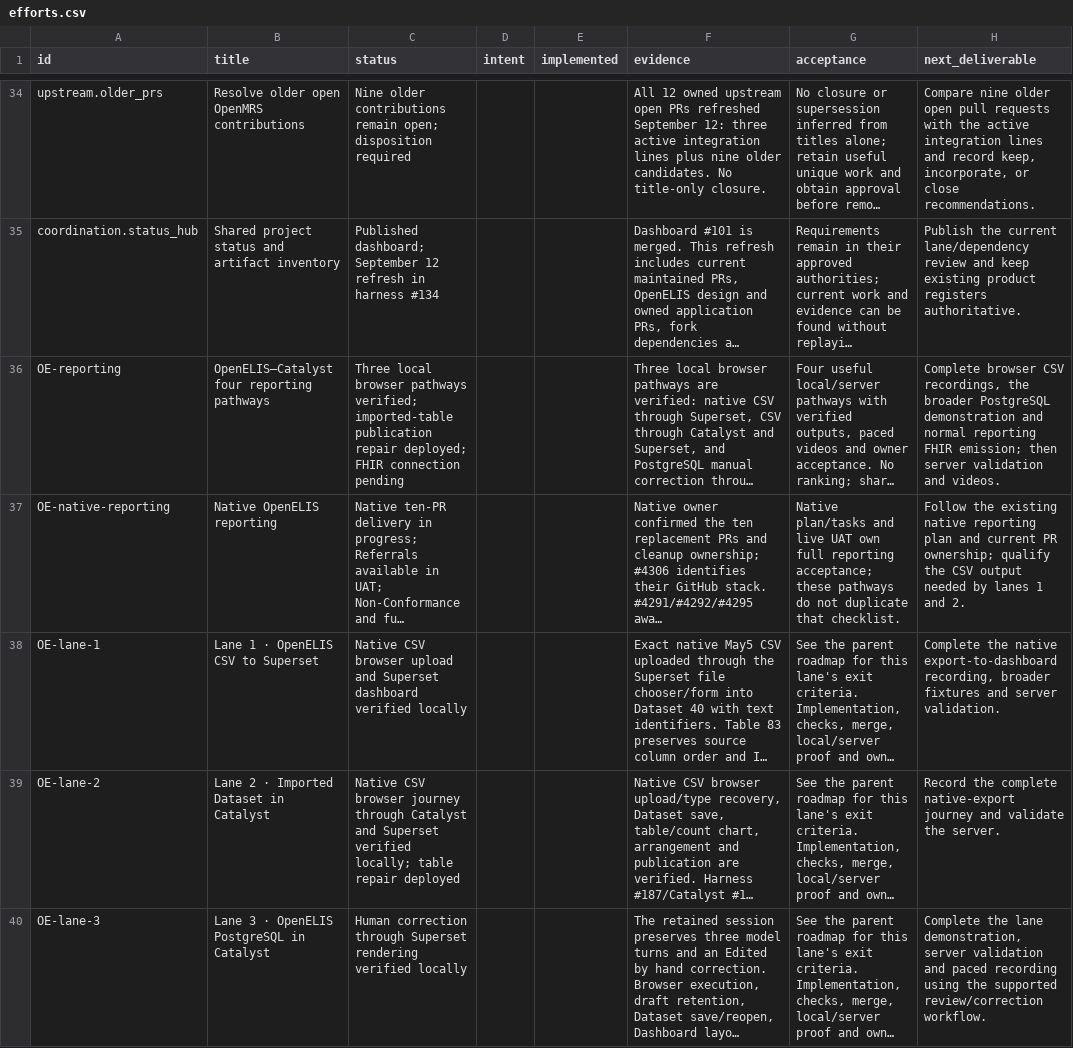
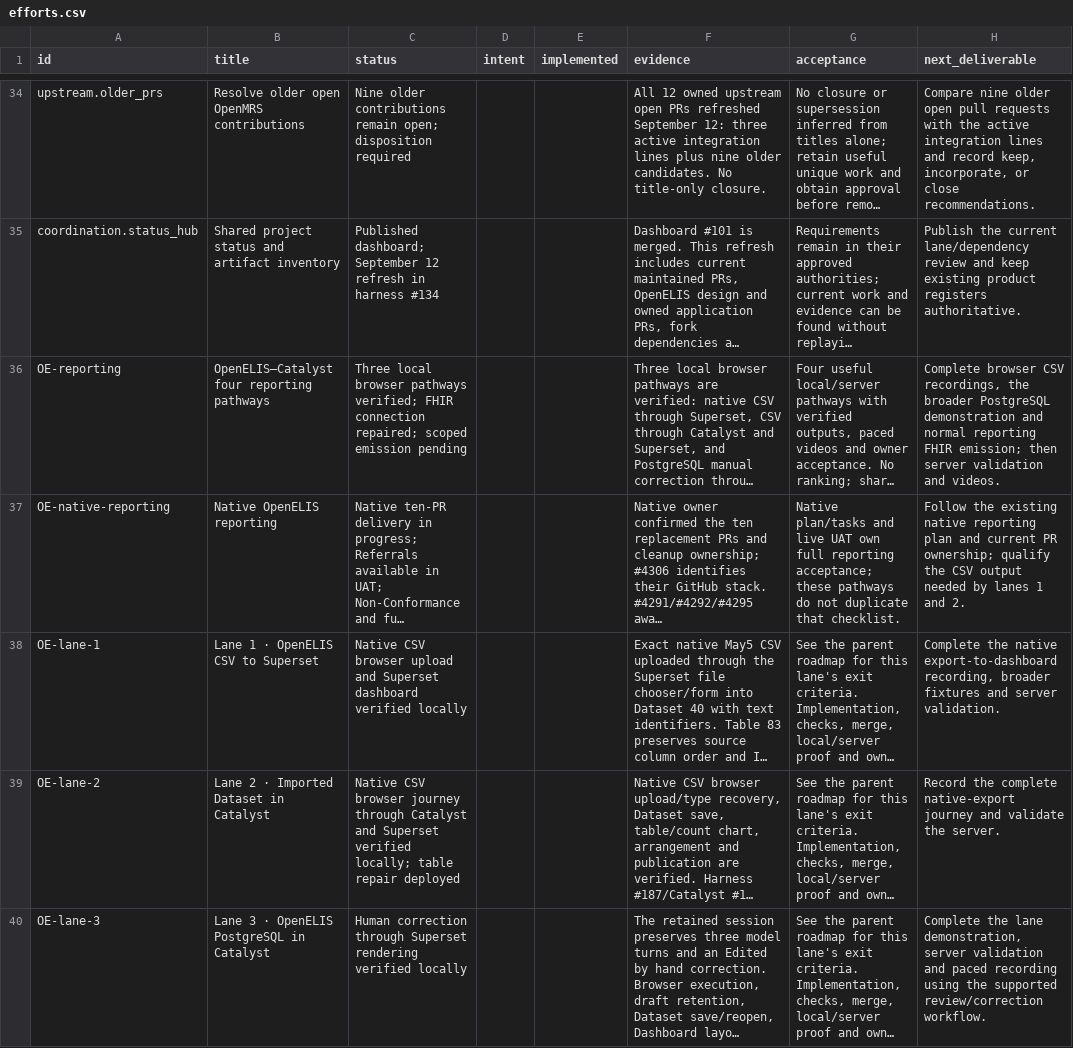
Before and after one commit to pmanko/clinical-ai-validation-harness, a CSV file: specs/artifacts/project-status/exports/efforts.csv, drawn as a sheet; only a part is shown, gaps mark what is left out; long unchanged cells end in …; the diff covers the shown part only; the diff names each change by its address in the sheet, - before the commit and + after, or states it on an @@ line.

Commit message:
docs: record reporting FHIR connectivity and scoped replay gap

```diff
--- a/specs/artifacts/project-status/exports/efforts.csv
+++ b/specs/artifacts/project-status/exports/efforts.csv
-C36 (status): …pathways verified; imported-table publication repair deployed; FHIR connection pending
+C36 (status): …pathways verified; FHIR connection repaired; scoped emission pending
```
Also changed, not shown: 3 edited cells elsewhere in this file, specs/artifacts/project-status/exports/roadmaps.csv, 7 other files.
